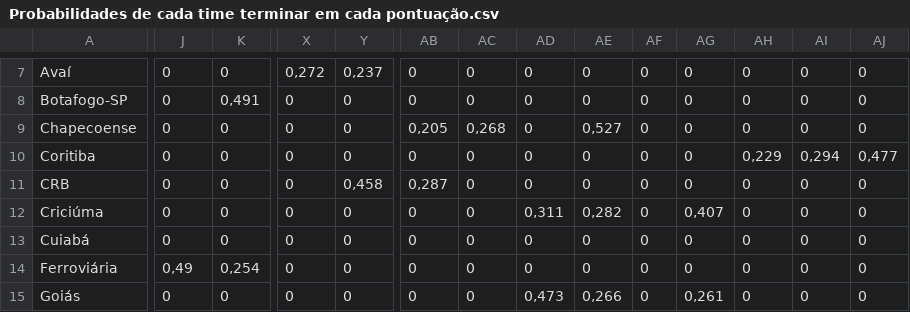
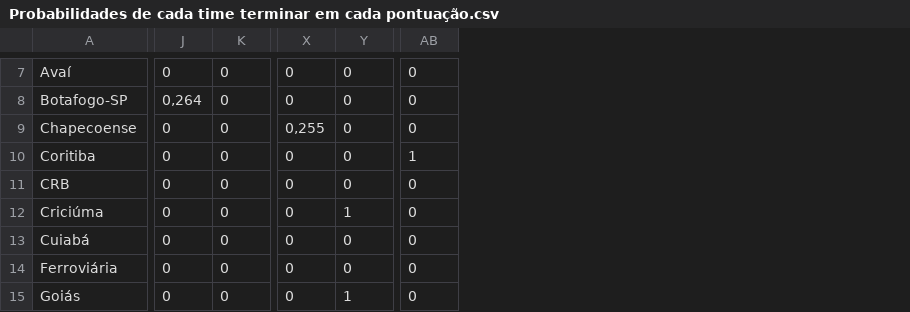
Before and after one commit to jeniferGoncalvesDaSilvaDev/R-Environment-1, a CSV file: main/ds-futebol/ds-futebol/Probabilidades de cada time terminar em cada pontuação.csv, drawn as a sheet; only a part is shown, gaps mark what is left out; removed rows and columns are numbered as before the commit, all else as after; the diff covers the shown part only; the diff names each change by its address in the sheet, - before the commit and + after, or states it on an @@ line.

```diff
--- a/main/ds-futebol/ds-futebol/Probabilidades de cada time terminar em cada pontuação.csv
+++ b/main/ds-futebol/ds-futebol/Probabilidades de cada time terminar em cada pontuação.csv
-column AC, rows 7-15: 0 | 0 | 0,268 | 0 | 0 | 0 | 0 | 0 | 0
-column AD, rows 7-15: 0 | 0 | 0 | 0 | 0 | 0,311 | 0 | 0 | 0,473
-column AE, rows 7-15: 0 | 0 | 0,527 | 0 | 0 | 0,282 | 0 | 0 | 0,266
-column AF, rows 7-15: all 0
-column AG, rows 7-15: 0 | 0 | 0 | 0 | 0 | 0,407 | 0 | 0 | 0,261
-column AH, rows 7-15: 0 | 0 | 0 | 0,229 | 0 | 0 | 0 | 0 | 0
-column AI, rows 7-15: 0 | 0 | 0 | 0,294 | 0 | 0 | 0 | 0 | 0
-column AJ, rows 7-15: 0 | 0 | 0 | 0,477 | 0 | 0 | 0 | 0 | 0
-X7: 0,272
+X7: 0
-Y7: 0,237
+Y7: 0
-J8: 0
+J8: 0,264
-K8: 0,491
+K8: 0
-X9: 0
+X9: 0,255
-AB9: 0,205
+AB9: 0
-AB10: 0
+AB10: 1
-Y11: 0,458
+Y11: 0
-AB11: 0,287
+AB11: 0
-Y12: 0
+Y12: 1
-J14: 0,49
+J14: 0
-K14: 0,254
+K14: 0
-Y15: 0
+Y15: 1
```
Also changed, not shown: 1 added row, 1 removed row and 68 edited cells elsewhere in this file, main/ds-futebol/ds-futebol/Frequências de placares para cada partida.csv, main/ds-futebol/ds-futebol/Placares esperados por partida faltante.csv, 7 other files.
